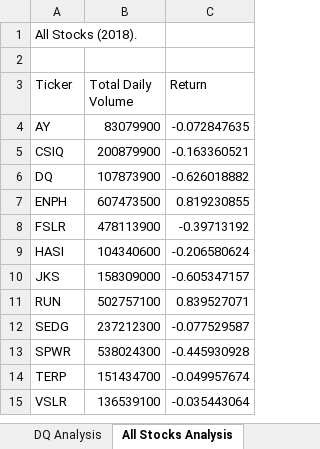
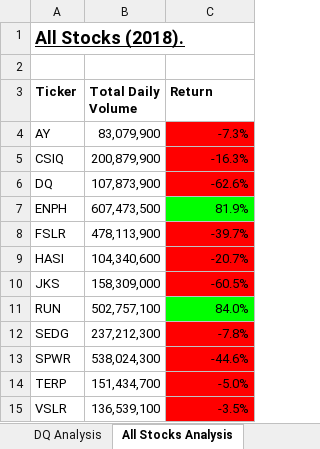
Before and after one commit to lbp12/stock-analysis, an Excel workbook: green_stocks.xlsm, sheet All Stocks Analysis, drawn as a sheet; values as stored, in another font and other column widths than the file's, no borders; the diff names each change by its address in the sheet, - before the commit and + after, or states it on an @@ line.

Commit message:
Added Formatting

```diff
--- a/green_stocks.xlsm (sheet All Stocks Analysis)
+++ b/green_stocks.xlsm (sheet All Stocks Analysis)
@@ A1 bold: off → on, underline: off → on, text size: larger @@
-A3:C3 bold: off
+A3:C3 bold: on
-B4 (Total Daily Volume): 83079900
+B4 (Total Daily Volume): 83,079,900
-C4 (Return): -0.072847635
+C4 (Return): -7.3%
-C4:C6 fill: none
+C4:C6 fill: #FF0000
-B5 (Total Daily Volume): 200879900
+B5 (Total Daily Volume): 200,879,900
-C5 (Return): -0.163360521
+C5 (Return): -16.3%
-B6 (Total Daily Volume): 107873900
+B6 (Total Daily Volume): 107,873,900
-C6 (Return): -0.626018882
+C6 (Return): -62.6%
-B7 (Total Daily Volume): 607473500
+B7 (Total Daily Volume): 607,473,500
-C7 (Return): 0.819230855
+C7 (Return): 81.9%
-C7 fill: none
+C7 fill: #00FF00
-B8 (Total Daily Volume): 478113900
+B8 (Total Daily Volume): 478,113,900
-C8 (Return): -0.39713192
+C8 (Return): -39.7%
-C8:C10 fill: none
+C8:C10 fill: #FF0000
-B9 (Total Daily Volume): 104340600
+B9 (Total Daily Volume): 104,340,600
-C9 (Return): -0.206580624
+C9 (Return): -20.7%
-B10 (Total Daily Volume): 158309000
+B10 (Total Daily Volume): 158,309,000
-C10 (Return): -0.605347157
+C10 (Return): -60.5%
-B11 (Total Daily Volume): 502757100
+B11 (Total Daily Volume): 502,757,100
-C11 (Return): 0.839527071
+C11 (Return): 84.0%
-C11 fill: none
+C11 fill: #00FF00
-B12 (Total Daily Volume): 237212300
+B12 (Total Daily Volume): 237,212,300
-C12 (Return): -0.077529587
+C12 (Return): -7.8%
-C12:C15 fill: none
+C12:C15 fill: #FF0000
-B13 (Total Daily Volume): 538024300
+B13 (Total Daily Volume): 538,024,300
-C13 (Return): -0.445930928
+C13 (Return): -44.6%
-B14 (Total Daily Volume): 151434700
+B14 (Total Daily Volume): 151,434,700
-C14 (Return): -0.049957674
+C14 (Return): -5.0%
-B15 (Total Daily Volume): 136539100
+B15 (Total Daily Volume): 136,539,100
-C15 (Return): -0.035443064
+C15 (Return): -3.5%
```
